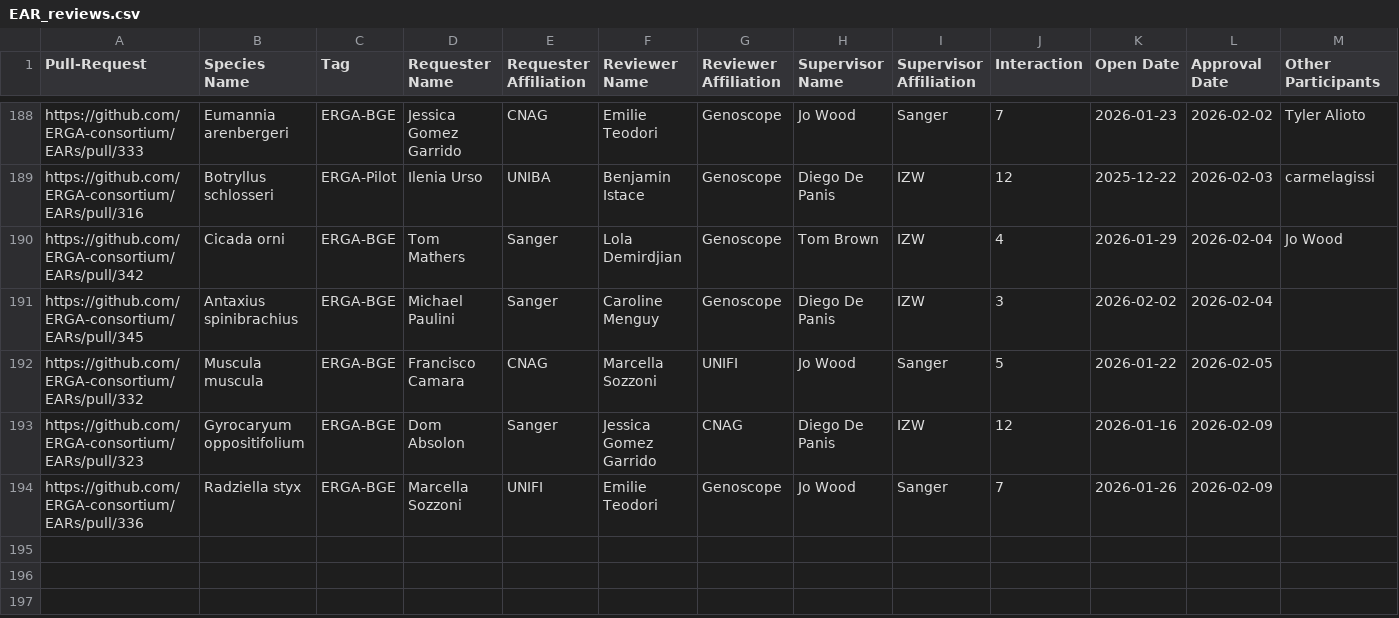
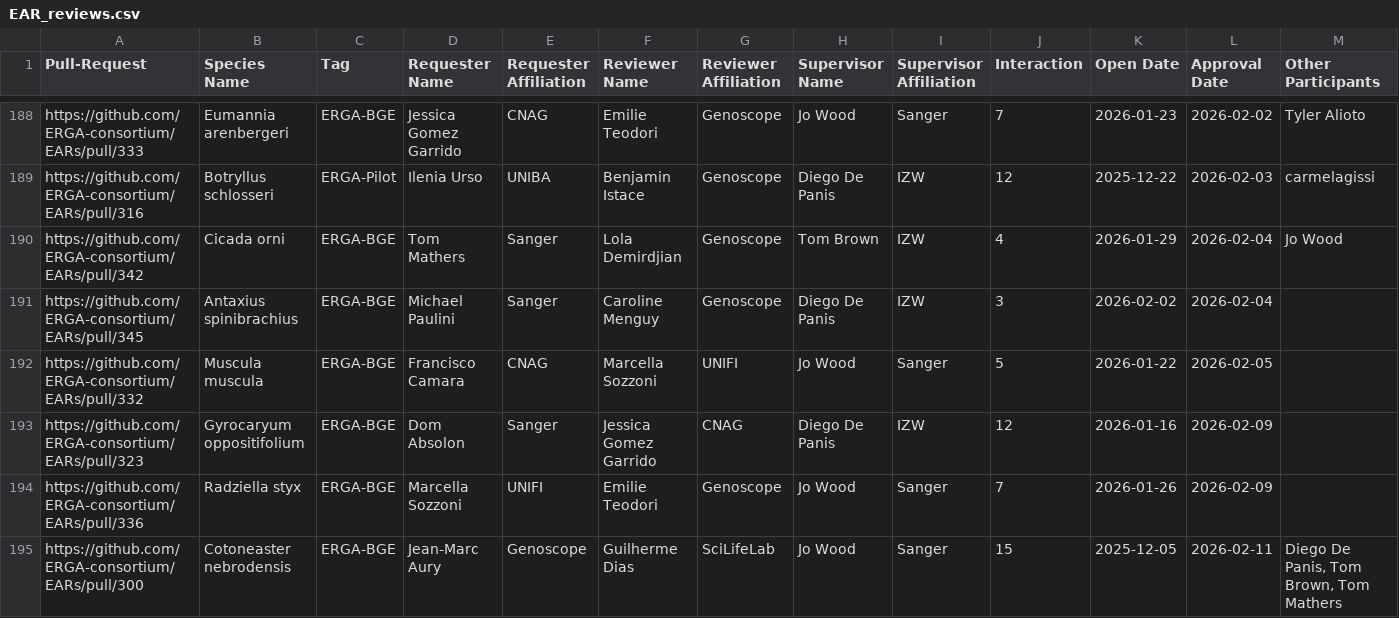
Before and after one commit to ERGA-consortium/EARs, a CSV file: rev/EAR_reviews.csv, drawn as a sheet; only a part is shown, gaps mark what is left out; rows hold the shown columns only; the diff names each change by its address in the sheet, - before the commit and + after, or states it on an @@ line.

```diff
--- a/rev/EAR_reviews.csv
+++ b/rev/EAR_reviews.csv
+row 195: https://github.com/ERGA-consortium/EARs/pull/300 | Cotoneaster nebrodensis | ERGA-BGE | Jean-Marc Aury | Genoscope | Guilherme Dias | SciLifeLab | Jo Wood | Sanger | 15 | 2025-12-05 | 2026-02-11 | Diego De Panis, Tom Brown, Tom Mathers
```
